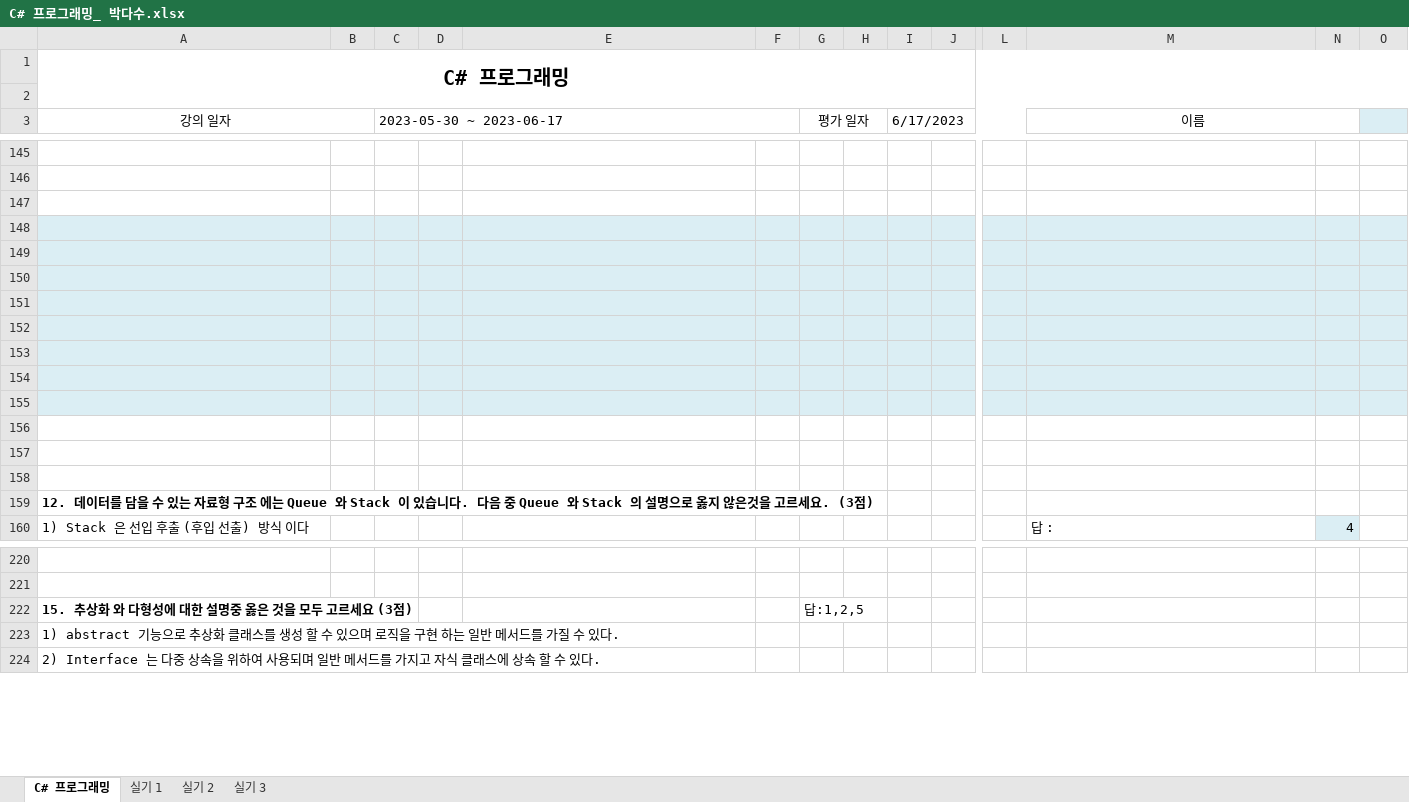
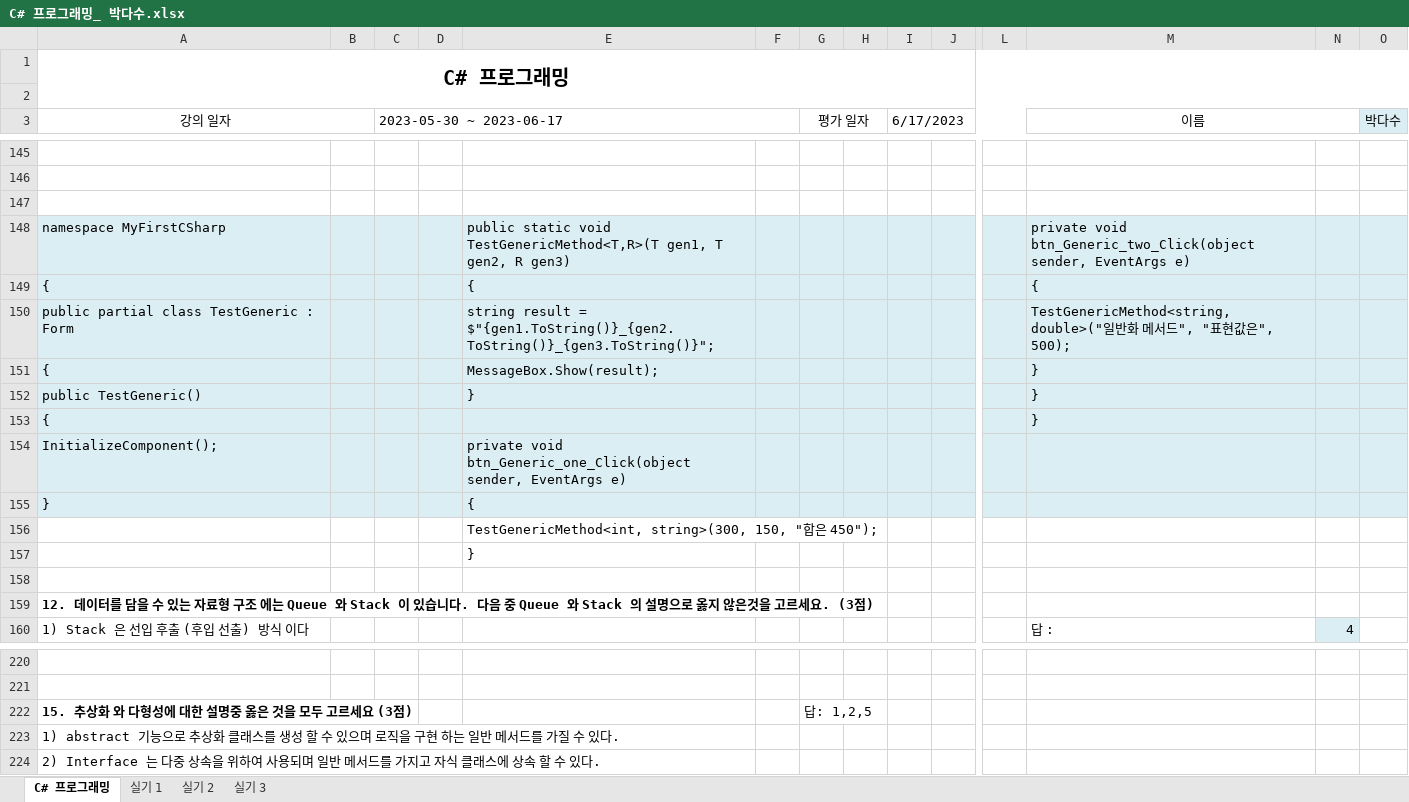
Before and after one commit to dasoopark/SamSungSHI_DT, an Excel workbook: 5월/C# 프로그래밍_ 박다수.xlsx, sheet C# 프로그래밍, drawn as a sheet; only a part is shown, gaps mark what is left out; values as stored, in another font and other column widths than the file's, no borders; charts and pictures not drawn; rows hold the shown columns only; the diff names each change by its address in the sheet, - before the commit and + after, or states it on an @@ line.

```diff
--- a/5월/C# 프로그래밍_ 박다수.xlsx (sheet C# 프로그래밍)
+++ b/5월/C# 프로그래밍_ 박다수.xlsx (sheet C# 프로그래밍)
-O3: (empty)
+O3: 박다수
-row 148: (empty)
+row 148: namespace MyFirstCSharp |  |  |  | public static void TestGenericMethod<T,R>(T gen1, T gen2, R gen3) |  |  |  |  |  |  | private void btn_Generic_two_Click(object sender, EventArgs e)
-row 149: (empty)
+row 149: { |  |  |  | { |  |  |  |  |  |  | {
-row 150: (empty)
+row 150: public partial class TestGeneric : Form |  |  |  | string result = $"{gen1.ToString()}_{gen2.ToString()}_{gen3.ToString()}"; |  |  |  |  |  |  | TestGenericMethod<string, double>("일반화 메서드", "표현값은", 500);
-row 151: (empty)
+row 151: { |  |  |  | MessageBox.Show(result); |  |  |  |  |  |  | }
-row 152: (empty)
+row 152: public TestGeneric() |  |  |  | } |  |  |  |  |  |  | }
-row 153: (empty)
+row 153: { |  |  |  |  |  |  |  |  |  |  | }
-row 154: (empty)
+row 154: InitializeComponent(); |  |  |  | private void btn_Generic_one_Click(object sender, EventArgs e)
-row 155: (empty)
+row 155: } |  |  |  | {
-E156: (empty)
+E156: TestGenericMethod<int, string>(300, 150, "합은 450");
-E157: (empty)
+E157: }
-G222 (평가 일자): 답:1,2,5
+G222 (평가 일자): 답: 1,2,5
```
Also changed, not shown: 13 other files.
